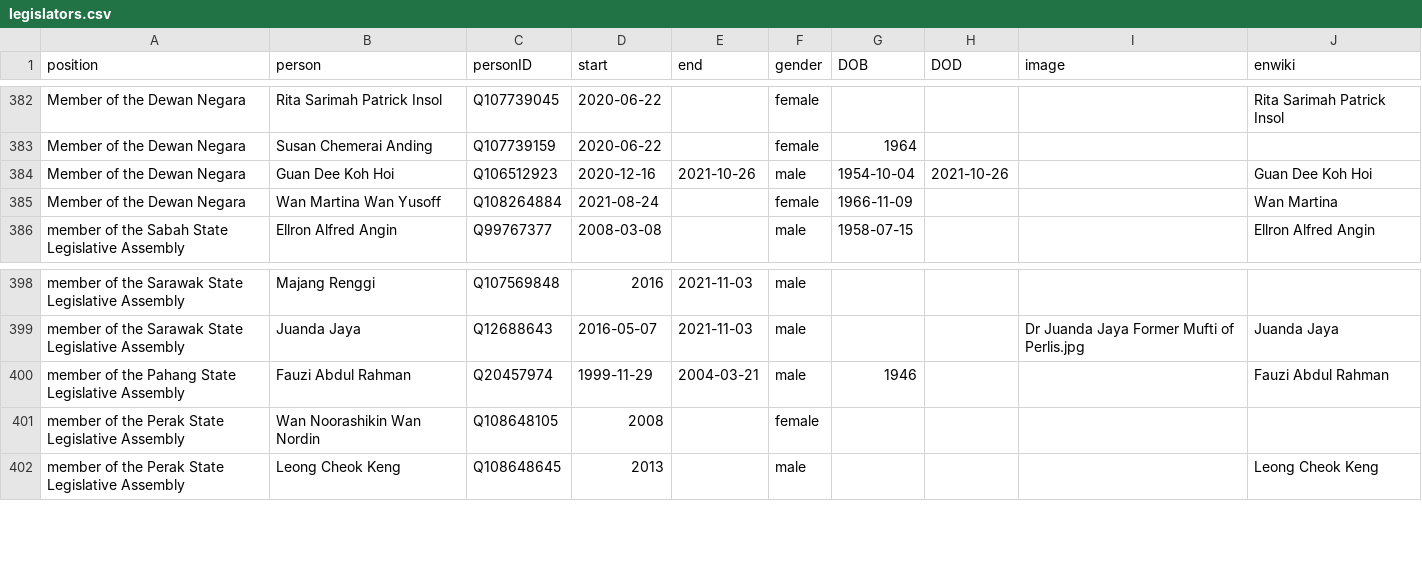
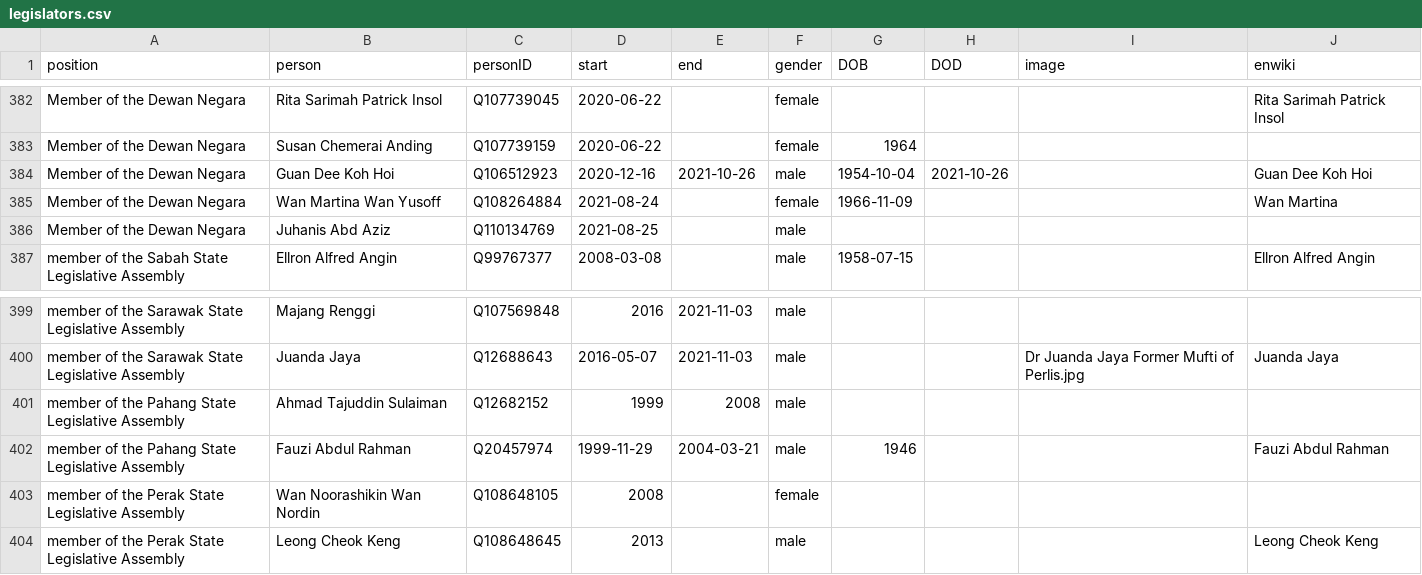
Before and after one commit to epireve/malaysia-ministers, a CSV file: html/legislators.csv, drawn as a sheet; only a part is shown, gaps mark what is left out; the diff names each change by its address in the sheet, - before the commit and + after, or states it on an @@ line.

```diff
--- a/html/legislators.csv
+++ b/html/legislators.csv
+row 386: Member of the Dewan Negara | Juhanis Abd Aziz | Q110134769 | 2021-08-25 |  | male
+row 401: member of the Pahang State Legislative Assembly | Ahmad Tajuddin Sulaiman | Q12682152 | 1999 | 2008 | male
```
Also changed, not shown: html/bio.csv, 1 other file.
